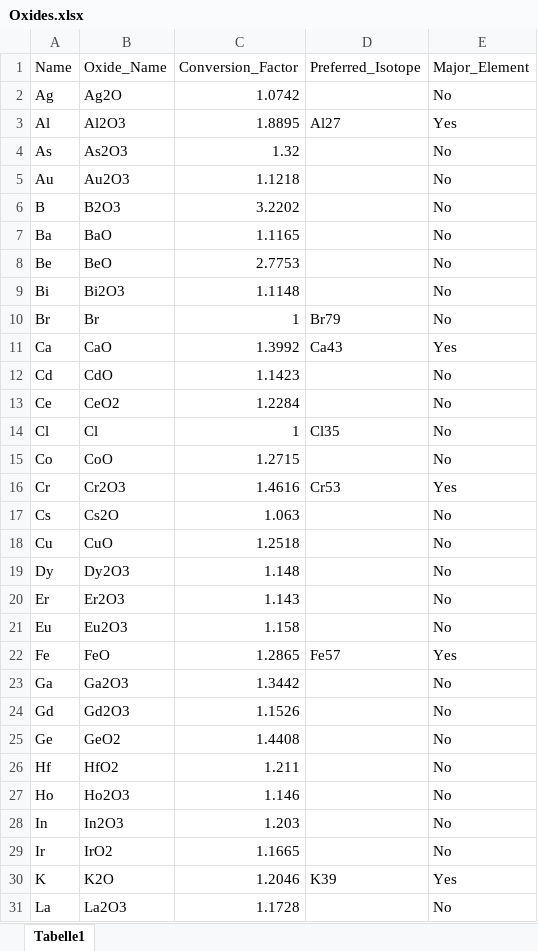
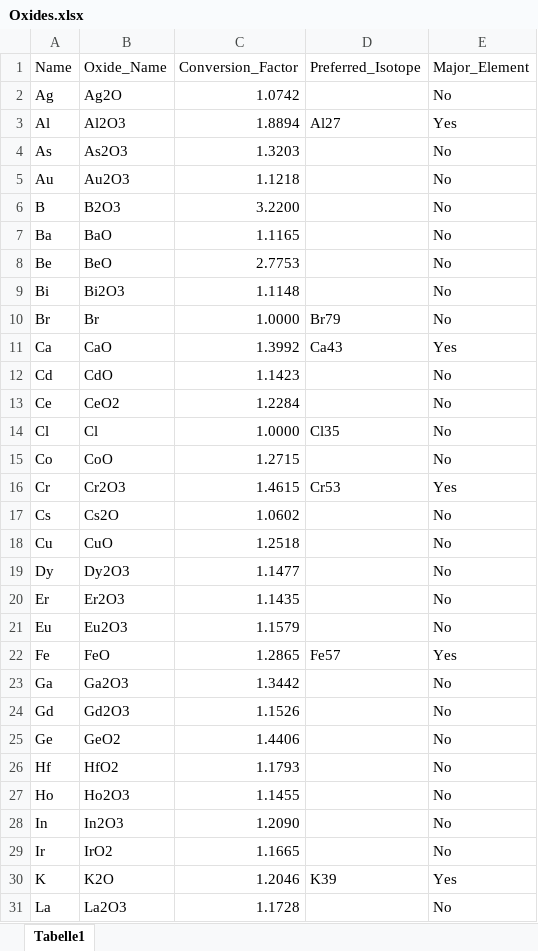
Before and after one commit to GeoSebastianStumpf/ICP-Base, an Excel workbook: Total_Oxide_Calculations/Oxides.xlsx, sheet Tabelle1, drawn as a sheet; only a part is shown; values as stored, in another font and other column widths than the file's, no cell formats; the diff covers the shown part only; the diff names each change by its address in the sheet, - before the commit and + after, or states it on an @@ line.

```diff
--- a/Total_Oxide_Calculations/Oxides.xlsx (sheet Tabelle1)
+++ b/Total_Oxide_Calculations/Oxides.xlsx (sheet Tabelle1)
-C3 (Conversion_Factor): 1.8895
+C3 (Conversion_Factor): 1.8894
-C4 (Conversion_Factor): 1.32
+C4 (Conversion_Factor): 1.3203
-C6 (Conversion_Factor): 3.2202
+C6 (Conversion_Factor): 3.2200
-C10 (Conversion_Factor): 1
+C10 (Conversion_Factor): 1.0000
-C14 (Conversion_Factor): 1
+C14 (Conversion_Factor): 1.0000
-C16 (Conversion_Factor): 1.4616
+C16 (Conversion_Factor): 1.4615
-C17 (Conversion_Factor): 1.063
+C17 (Conversion_Factor): 1.0602
-C19 (Conversion_Factor): 1.148
+C19 (Conversion_Factor): 1.1477
-C20 (Conversion_Factor): 1.143
+C20 (Conversion_Factor): 1.1435
-C21 (Conversion_Factor): 1.158
+C21 (Conversion_Factor): 1.1579
-C25 (Conversion_Factor): 1.4408
+C25 (Conversion_Factor): 1.4406
-C26 (Conversion_Factor): 1.211
+C26 (Conversion_Factor): 1.1793
-C27 (Conversion_Factor): 1.146
+C27 (Conversion_Factor): 1.1455
-C28 (Conversion_Factor): 1.203
+C28 (Conversion_Factor): 1.2090
```
Also changed, not shown: 27 edited cells elsewhere in this sheet, cell formats, 15 other files.
